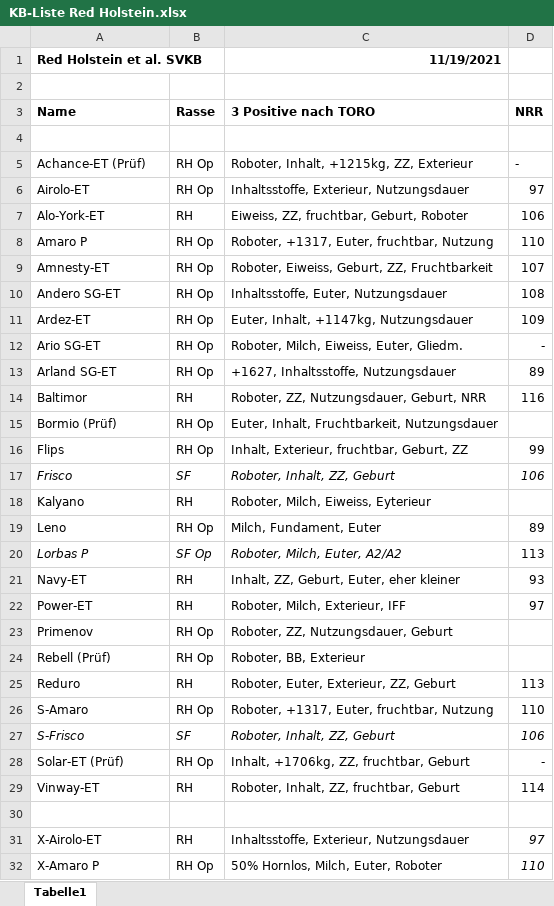
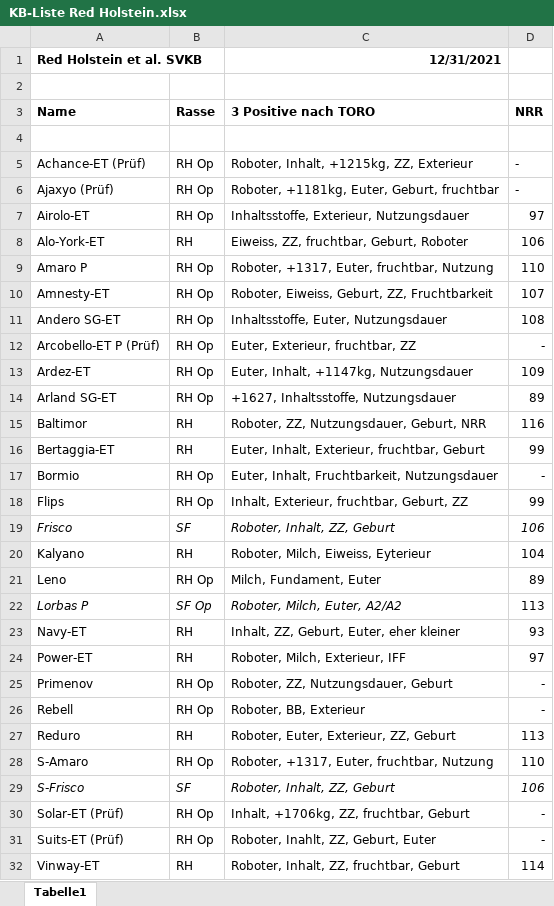
Before and after one commit to katrin-fe/nutztierpraxis-haldenweg, an Excel workbook: downloads/KB-Liste Red Holstein.xlsx, sheet Tabelle1, drawn as a sheet; only a part is shown; the shorter side is filled out with more unchanged rows; values as stored, in another font and other column widths than the file's, no borders; removed rows and columns are numbered as before the commit, all else as after; the diff covers the shown part only; the diff names each change by its address in the sheet, - before the commit and + after, or states it on an @@ line.

Commit message:
added new lists downloads

```diff
--- a/downloads/KB-Liste Red Holstein.xlsx (sheet Tabelle1)
+++ b/downloads/KB-Liste Red Holstein.xlsx (sheet Tabelle1)
-C1 (3 Positive nach TORO): 11/19/2021
+C1 (3 Positive nach TORO): 12/31/2021
+row 6: Ajaxyo (Prüf) | RH Op | Roboter, +1181kg, Euter, Geburt, fruchtbar | -
+row 12: Arcobello-ET P (Prüf) | RH Op | Euter, Exterieur, fruchtbar, ZZ | -
-row 12: Ario SG-ET | RH Op | Roboter, Milch, Eiweiss, Euter, Gliedm. | -
+row 16: Bertaggia-ET | RH | Euter, Inhalt, Exterieur, fruchtbar, Geburt | 99
-A17 (Name): Bormio (Prüf)
+A17 (Name): Bormio
-D17 (NRR): (empty)
+D17 (NRR): -
-D20 (NRR): (empty)
+D20 (NRR): 104
-D25:D26 (NRR): (empty)
+D25:D26 (NRR): -
-A26 (Name): Rebell (Prüf)
+A26 (Name): Rebell
+row 31: Suits-ET (Prüf) | RH Op | Roboter, Inahlt, ZZ, Geburt, Euter | -
```
Also changed, not shown: 2 added rows elsewhere in this sheet, downloads/KB-Liste Brown Swiss.xlsx, downloads/KB-Liste Holstein.xlsx, 1 other file.
